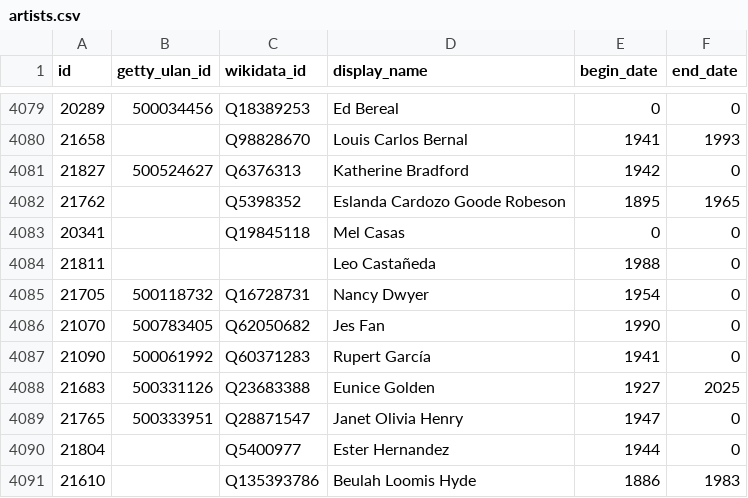
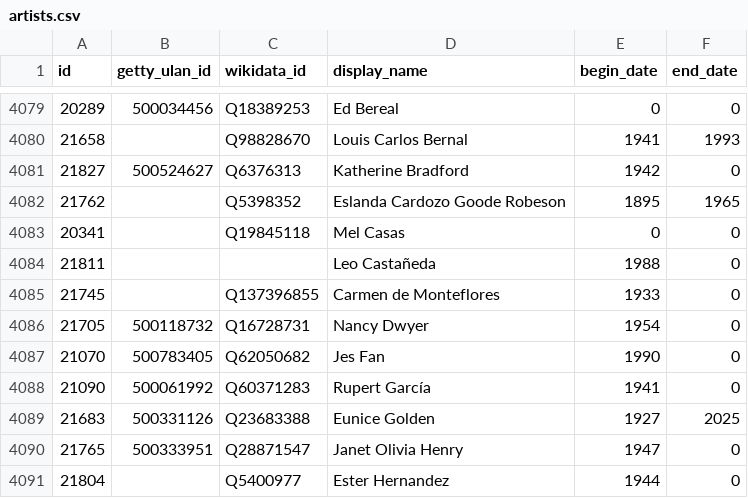
Before and after one commit to whitneymuseum/open-access, a CSV file: artists.csv, drawn as a sheet; only a part is shown, gaps mark what is left out; the shorter side is filled out with more unchanged rows.

Commit message:
Automated update

```diff
--- a/artists.csv
+++ b/artists.csv
@@ -4084,2 +4084,3 @@ id,getty_ulan_id,wikidata_id,display_name,begin_date,end_date
 21811,,,Leo Castañeda,1988,0
+21745,,Q137396855,Carmen de Monteflores,1933,0
 21705,500118732,Q16728731,Nancy Dwyer,1954,0
```
